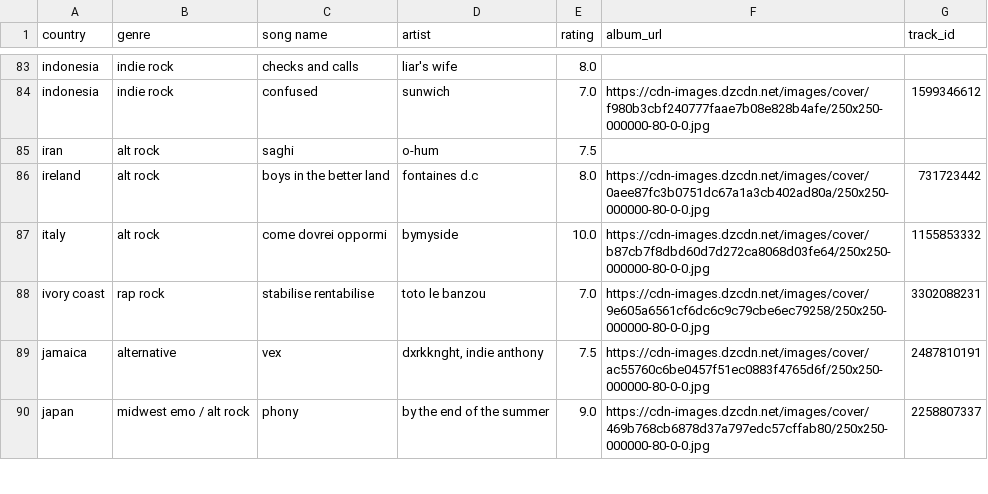
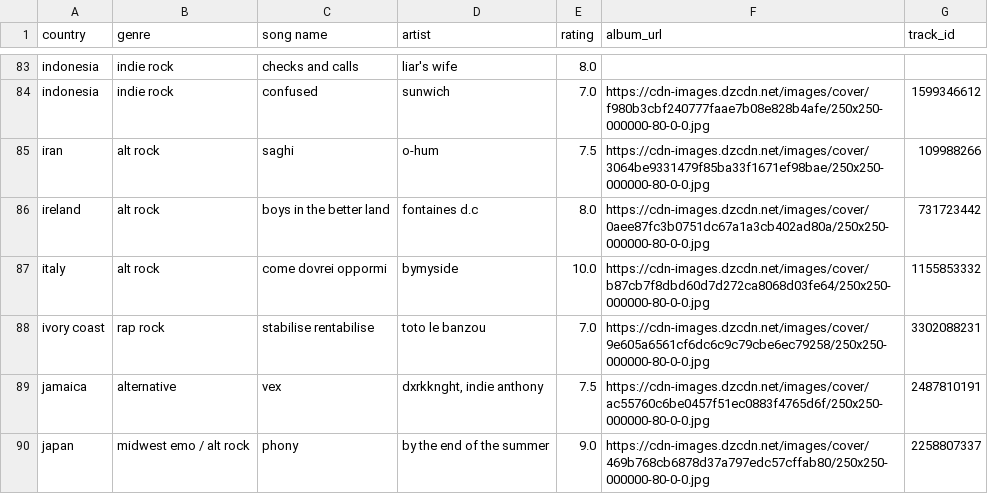
Before and after one commit to saladchalice/Alt-Around-the-World, a CSV file: public/data/lnos2.csv, drawn as a sheet; only a part is shown, gaps mark what is left out; the diff covers the shown part only.

```diff
--- a/public/data/lnos2.csv
+++ b/public/data/lnos2.csv
@@ -84,3 +84,3 @@ indonesia,indie rock,checks and calls,liar's wife,8.0,,
 indonesia,indie rock,confused,sunwich,7.0,https://cdn-images.dzcdn.net/images/cover/f980b3cbf240777faae7b08e828b4afe/250x250-000000-80-0-0.jpg,1599346612
-iran,alt rock,saghi,o-hum,7.5,,
+iran,alt rock,saghi,o-hum,7.5,https://cdn-images.dzcdn.net/images/cover/3064be9331479f85ba33f1671ef98bae/250x250-000000-80-0-0.jpg,109988266
 ireland,alt rock,boys in the better land,fontaines d.c,8.0,https://cdn-images.dzcdn.net/images/cover/0aee87fc3b0751dc67a1a3cb402ad80a/250x250-000000-80-0-0.jpg,731723442
```
Also changed, not shown: 46 edited cells elsewhere in this file.
